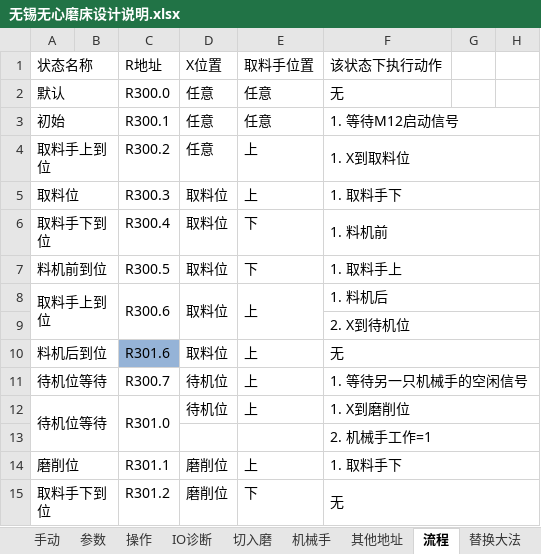
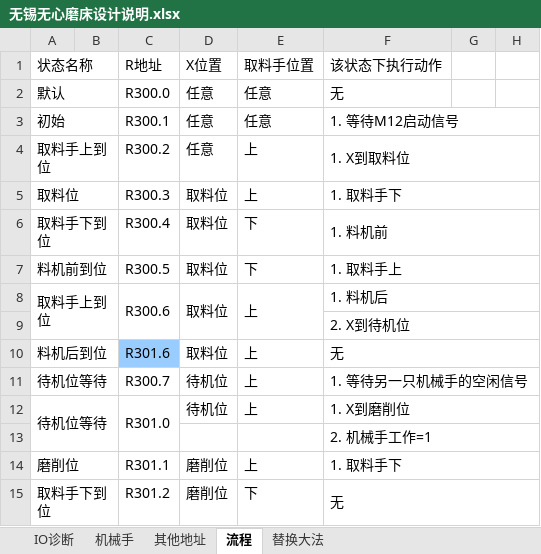
Before and after one commit to xiaojun89/Loading-and-Unloading-Manipulator, an Excel workbook: workingPLC/无锡无心磨床设计说明.xlsx, sheet 流程, drawn as a sheet; only a part is shown; values as stored, in another font and other column widths than the file's, no borders; the diff names each change by its address in the sheet, - before the commit and + after, or states it on an @@ line.

```diff
--- a/workingPLC/无锡无心磨床设计说明.xlsx (sheet 流程)
+++ b/workingPLC/无锡无心磨床设计说明.xlsx (sheet 流程)
-sheet tab: 手动
-sheet tab: 参数
-sheet tab: 操作
-sheet tab: 切入磨
-C10 fill: #95B3D7
+C10 fill: #99CCFF
```
Also changed, not shown: sheet 替换大法, sheet IO诊断, other sheet tabs.
